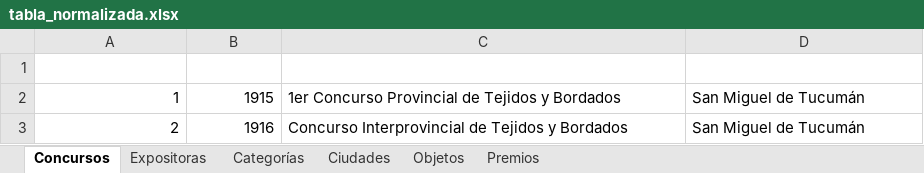
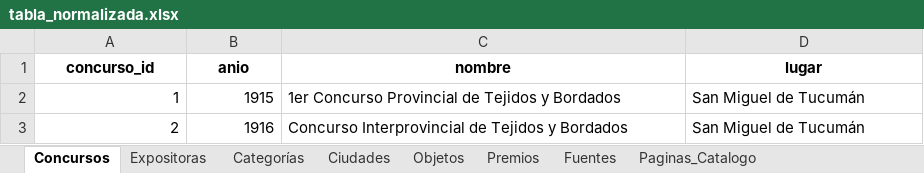
Before and after one commit to jrolandoUnsam/Cartografias-textil-tucuman, an Excel workbook: data/processed/tabla_normalizada.xlsx, sheet Concursos, drawn as a sheet; values as stored, in another font and other column widths than the file's, no borders; table styles not drawn; the diff names each change by its address in the sheet, - before the commit and + after, or states it on an @@ line.

```diff
--- a/data/processed/tabla_normalizada.xlsx (sheet Concursos)
+++ b/data/processed/tabla_normalizada.xlsx (sheet Concursos)
+sheet tab: Fuentes
+sheet tab: Paginas_Catalogo
@@ A1:D1 text colour: #FFFFFF → black, alignment: left → center @@
```
Also changed, not shown: sheet Expositoras, sheet Ciudades, sheet Premios, sheet Objetos, sheet Categorías, data/interim/duplicados_expositoras_candidatos.xlsx, data/interim/premios_vinculados.xlsx, 35 other files.
